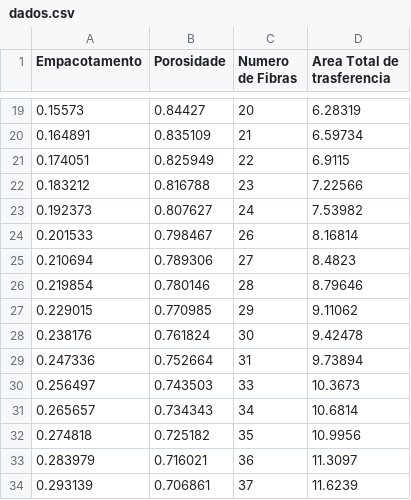
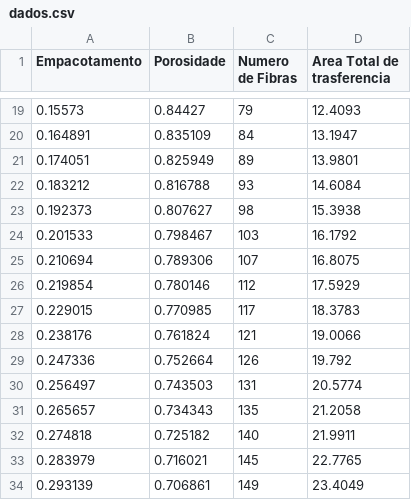
Before and after one commit to thpsouza/modelagem-membranas, a CSV file: Codigo/AnaliseGrafica/dados.csv, drawn as a sheet; only a part is shown, gaps mark what is left out; the diff covers the shown part only.

```diff
--- a/Codigo/AnaliseGrafica/dados.csv
+++ b/Codigo/AnaliseGrafica/dados.csv
@@ -19,16 +19,16 @@ Empacotamento;Porosidade;Numero de Fibras;Area Total de trasferencia
-0.15573;0.84427;20;6.28319
-0.164891;0.835109;21;6.59734
-0.174051;0.825949;22;6.9115
-0.183212;0.816788;23;7.22566
-0.192373;0.807627;24;7.53982
-0.201533;0.798467;26;8.16814
-0.210694;0.789306;27;8.4823
-0.219854;0.780146;28;8.79646
-0.229015;0.770985;29;9.11062
-0.238176;0.761824;30;9.42478
-0.247336;0.752664;31;9.73894
-0.256497;0.743503;33;10.3673
-0.265657;0.734343;34;10.6814
-0.274818;0.725182;35;10.9956
-0.283979;0.716021;36;11.3097
-0.293139;0.706861;37;11.6239
+0.15573;0.84427;79;12.4093
+0.164891;0.835109;84;13.1947
+0.174051;0.825949;89;13.9801
+0.183212;0.816788;93;14.6084
+0.192373;0.807627;98;15.3938
+0.201533;0.798467;103;16.1792
+0.210694;0.789306;107;16.8075
+0.219854;0.780146;112;17.5929
+0.229015;0.770985;117;18.3783
+0.238176;0.761824;121;19.0066
+0.247336;0.752664;126;19.792
+0.256497;0.743503;131;20.5774
+0.265657;0.734343;135;21.2058
+0.274818;0.725182;140;21.9911
+0.283979;0.716021;145;22.7765
+0.293139;0.706861;149;23.4049
```
Also changed, not shown: 166 edited cells elsewhere in this file, 1 other file.
